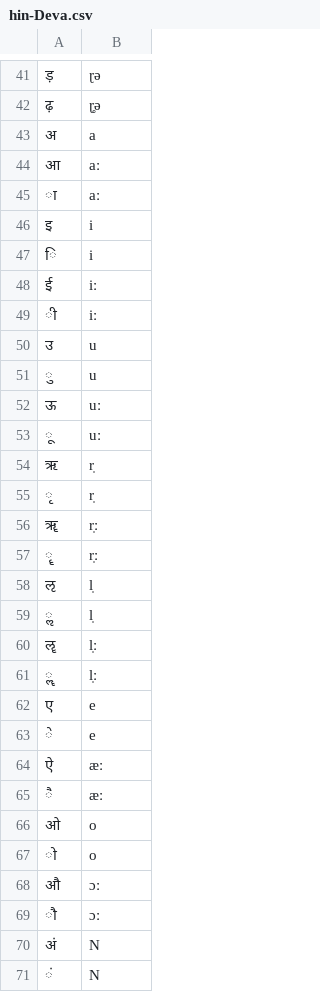
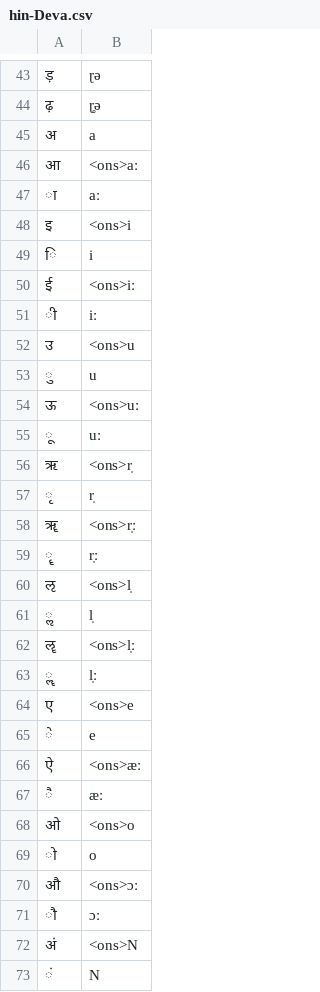
Before and after one commit to dmort27/epitran, a CSV file: epitran/data/hin-Deva.csv, drawn as a sheet; only a part is shown, gaps mark what is left out; the diff covers the shown part only.

```diff
--- a/epitran/data/hin-Deva.csv
+++ b/epitran/data/hin-Deva.csv
@@ -43,29 +45,29 @@
 अ,a
-आ,aː
+आ,<ons>aː
 ा,aː
-इ,i
+इ,<ons>i
 ि,i
-ई,iː
+ई,<ons>iː
 ी,iː
-उ,u
+उ,<ons>u
 ु,u
-ऊ,uː
+ऊ,<ons>uː
 ू,uː
-ऋ,r̩
+ऋ,<ons>r̩
 ृ,r̩
-ॠ,r̩ː
+ॠ,<ons>r̩ː
 ॄ,r̩ː
-ऌ,l̩
+ऌ,<ons>l̩
 ॢ,l̩
-ॡ,l̩ː
+ॡ,<ons>l̩ː
 ॣ,l̩ː
-ए,e
+ए,<ons>e
 े,e
-ऐ,æː
+ऐ,<ons>æː
 ै,æː
-ओ,o
+ओ,<ons>o
 ो,o
-औ,ɔː
+औ,<ons>ɔː
 ौ,ɔː
-अं,N
+अं,<ons>N
 ं,N
```
Also changed, not shown: 2 added rows and 1 edited cell elsewhere in this file, epitran/data/post/hin-Deva.csv.
